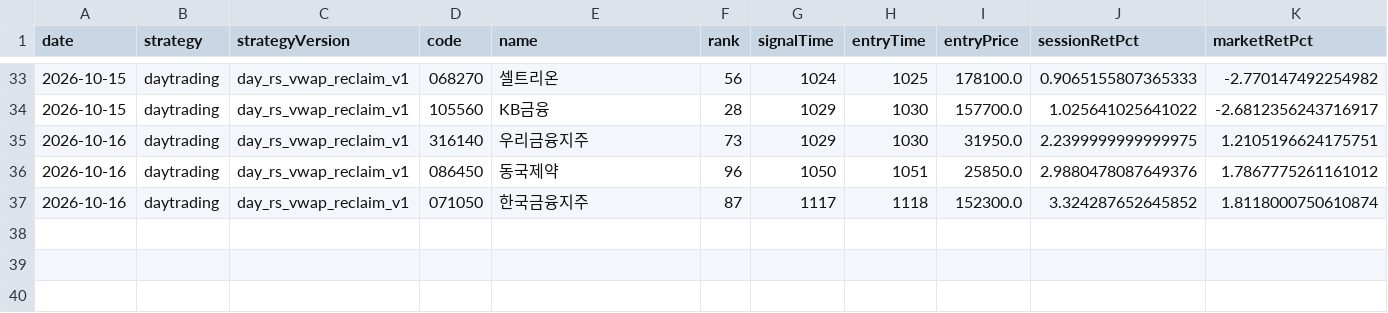
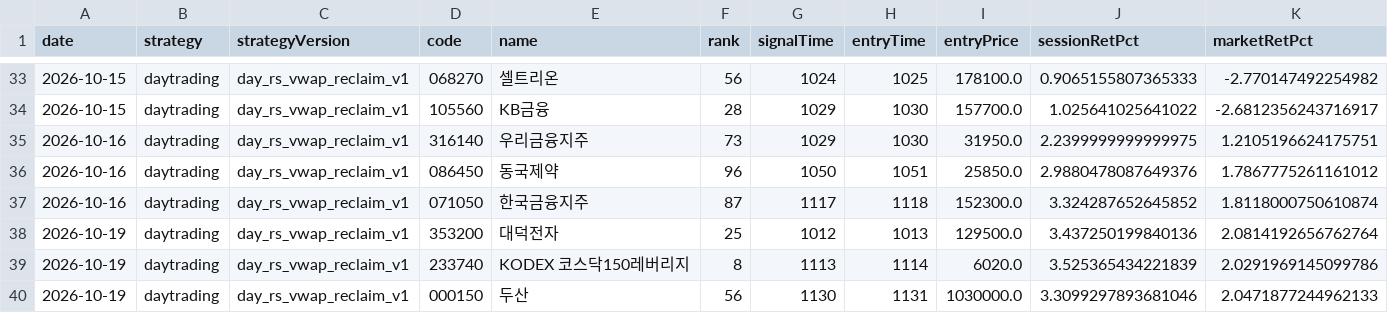
Before and after one commit to jkdevjob/jkquant, a CSV file: data/daily1-shadow/daytrading-trades.csv, drawn as a sheet; only a part is shown, gaps mark what is left out; rows hold the shown columns only; the diff names each change by its address in the sheet, - before the commit and + after, or states it on an @@ line.

```diff
--- a/data/daily1-shadow/daytrading-trades.csv
+++ b/data/daily1-shadow/daytrading-trades.csv
+row 38: 2026-10-19 | daytrading | day_rs_vwap_reclaim_v1 | 353200 | 대덕전자 | 25 | 1012 | 1013 | 129500.0 | 3.437250199840136 | 2.0814192656762764
+row 39: 2026-10-19 | daytrading | day_rs_vwap_reclaim_v1 | 233740 | KODEX 코스닥150레버리지 | 8 | 1113 | 1114 | 6020.0 | 3.525365434221839 | 2.0291969145099786
+row 40: 2026-10-19 | daytrading | day_rs_vwap_reclaim_v1 | 000150 | 두산 | 56 | 1130 | 1131 | 1030000.0 | 3.3099297893681046 | 2.0471877244962133
```
Also changed, not shown: data/daily1-shadow/daytrading-decisions.csv, data/daily1-shadow/opening-decisions.csv, 2 other files.
